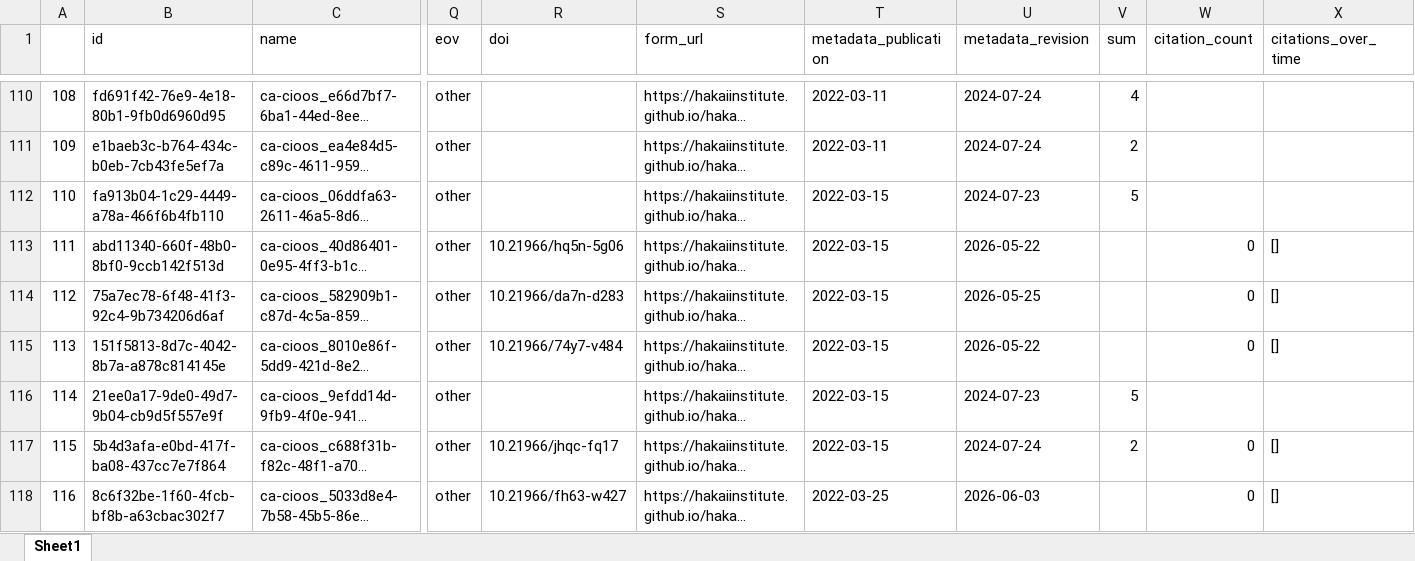
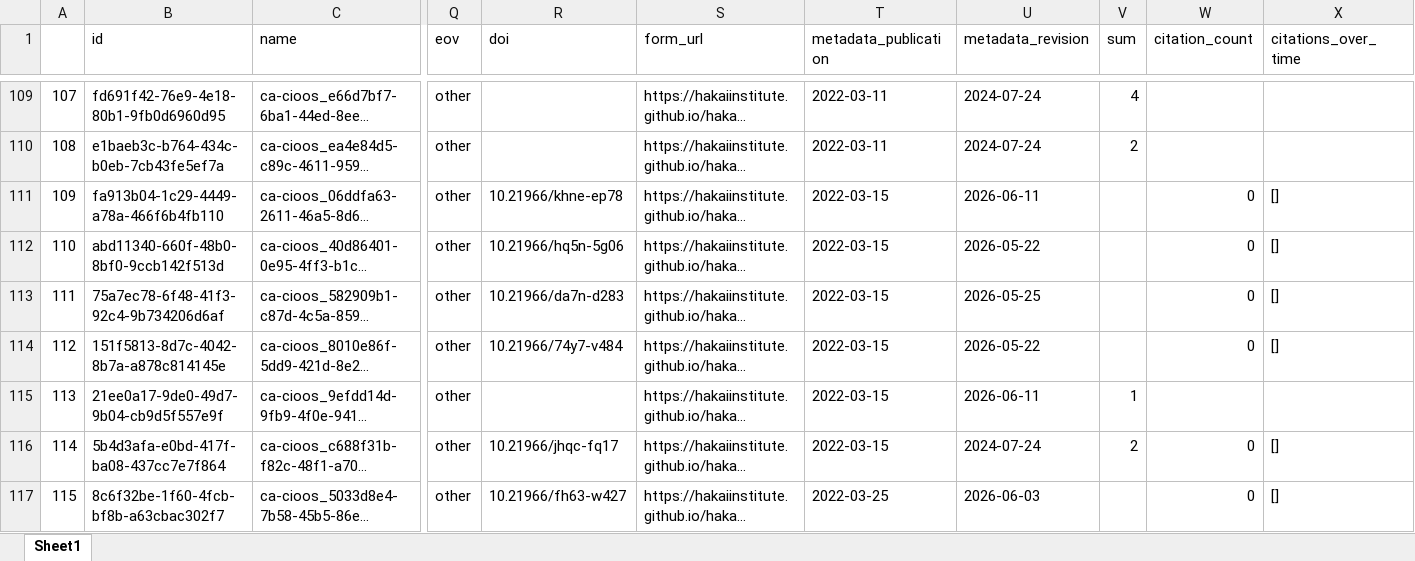
Before and after one commit to HakaiInstitute/hakai-ckan-records-checks, an Excel workbook: docs/catalog_summary.xlsx, sheet Sheet1, drawn as a sheet; only a part is shown, gaps mark what is left out; long unchanged cells end in …; values as stored, in another font and other column widths than the file's, no borders; addresses are those after the commit; the diff covers the shown part only; the diff names each change by its address in the sheet, - before the commit and + after, or states it on an @@ line.

```diff
--- a/docs/catalog_summary.xlsx (sheet Sheet1)
+++ b/docs/catalog_summary.xlsx (sheet Sheet1)
@@ column A renumbered between rows 19 and 205 @@
-R111 (doi): (empty)
+R111 (doi): 10.21966/khne-ep78
-U111 (metadata_revision): 2024-07-23
+U111 (metadata_revision): 2026-06-11
-V111 (sum): 5
+V111 (sum): (empty)
-W111 (citation_count): (empty)
+W111 (citation_count): 0
-X111 (citations_over_time): (empty)
+X111 (citations_over_time): []
-U115 (metadata_revision): 2024-07-23
+U115 (metadata_revision): 2026-06-11
-V115 (sum): 5
+V115 (sum): 1
```
Also changed, not shown: 2 added rows, 2 removed rows, 2 moved rows and 8 edited cells elsewhere in this sheet, docs/issues_list.xlsx, 26 other files.
